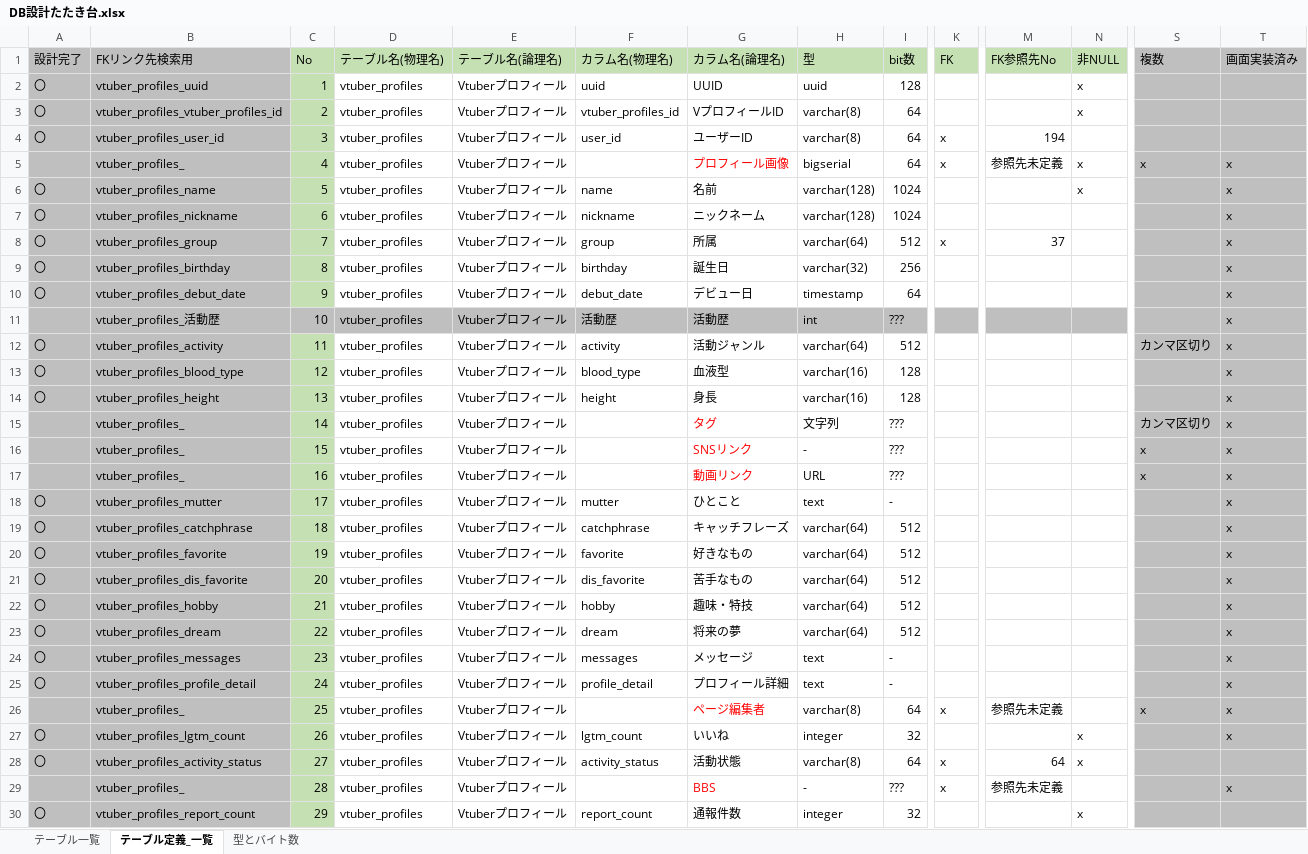
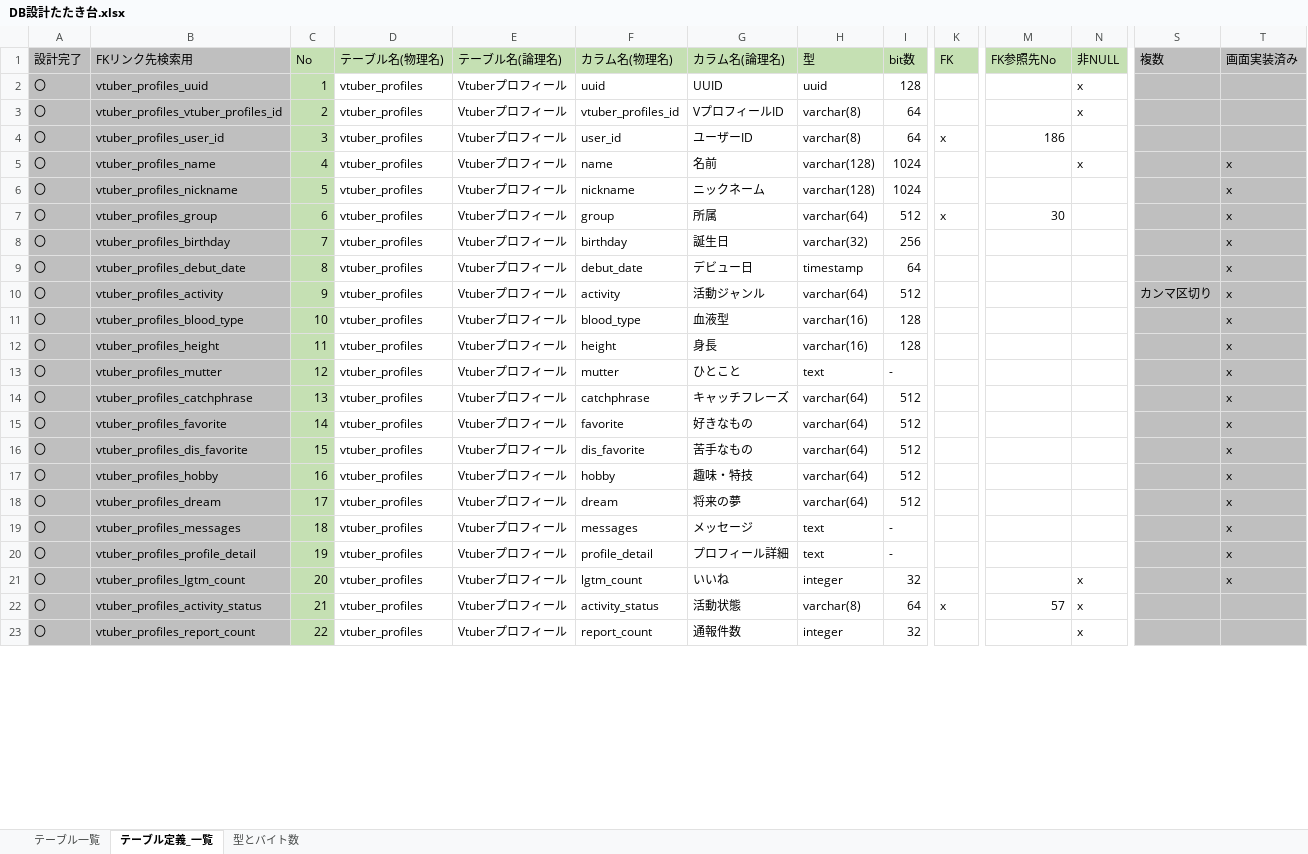
Before and after one commit to Soranoana/VtuberMeikan, an Excel workbook: .design/DB/DB設計たたき台.xlsx, sheet テーブル定義_一覧, drawn as a sheet; only a part is shown, gaps mark what is left out; values as stored, in another font and other column widths than the file's, no borders; removed rows and columns are numbered as before the commit, all else as after; rows hold the shown columns only; the diff covers the shown part only; the diff names each change by its address in the sheet, - before the commit and + after, or states it on an @@ line.

Commit message:
FK参照先が全件入力されていなかったので記載追加

```diff
--- a/.design/DB/DB設計たたき台.xlsx (sheet テーブル定義_一覧)
+++ b/.design/DB/DB設計たたき台.xlsx (sheet テーブル定義_一覧)
-M4 (FK参照先No): 194
+M4 (FK参照先No): 186
-row 5:  | vtuber_profiles_ | 4 | vtuber_profiles | Vtuberプロフィール |  | プロフィール画像 | bigserial | 64 | x | 参照先未定義 | x | x | x
-C5 (No): 5
+C5 (No): 4
-C6 (No): 6
+C6 (No): 5
-C7 (No): 7
+C7 (No): 6
-M7 (FK参照先No): 37
+M7 (FK参照先No): 30
-C8 (No): 8
+C8 (No): 7
-C9 (No): 9
+C9 (No): 8
-row 11:  | vtuber_profiles_活動歴 | 10 | vtuber_profiles | Vtuberプロフィール | 活動歴 | 活動歴 | int | ??? |  |  |  |  | x
-C10 (No): 11
+C10 (No): 9
-C11 (No): 12
+C11 (No): 10
-C12 (No): 13
+C12 (No): 11
-row 15:  | vtuber_profiles_ | 14 | vtuber_profiles | Vtuberプロフィール |  | タグ | 文字列 | ??? |  |  |  | カンマ区切り | x
-row 16:  | vtuber_profiles_ | 15 | vtuber_profiles | Vtuberプロフィール |  | SNSリンク | - | ??? |  |  |  | x | x
-row 17:  | vtuber_profiles_ | 16 | vtuber_profiles | Vtuberプロフィール |  | 動画リンク | URL | ??? |  |  |  | x | x
-C13 (No): 17
+C13 (No): 12
-C14 (No): 18
+C14 (No): 13
-C15 (No): 19
+C15 (No): 14
-C16 (No): 20
+C16 (No): 15
-C17 (No): 21
+C17 (No): 16
-C18 (No): 22
+C18 (No): 17
-C19 (No): 23
+C19 (No): 18
-C20 (No): 24
+C20 (No): 19
-row 26:  | vtuber_profiles_ | 25 | vtuber_profiles | Vtuberプロフィール |  | ページ編集者 | varchar(8) | 64 | x | 参照先未定義 |  | x | x
-C21 (No): 26
+C21 (No): 20
-C22 (No): 27
+C22 (No): 21
-M22 (FK参照先No): 64
+M22 (FK参照先No): 57
-row 29:  | vtuber_profiles_ | 28 | vtuber_profiles | Vtuberプロフィール |  | BBS | - | ??? | x | 参照先未定義 |  |  | x
-C23 (No): 29
+C23 (No): 22
```
Also changed, not shown: 5 removed rows and 299 edited cells elsewhere in this sheet, sheet テーブル一覧, formulas that keep their value.
